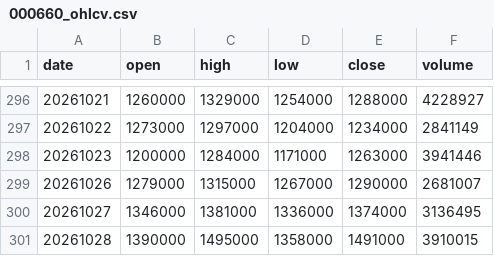
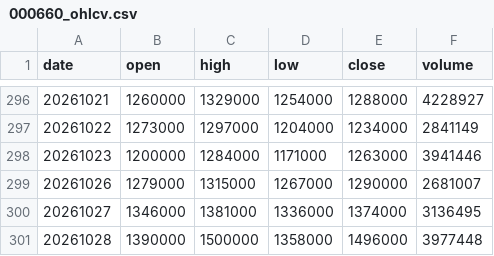
Before and after one commit to pures-lab/kal-flows, a CSV file: data/000660_ohlcv.csv, drawn as a sheet; only a part is shown, gaps mark what is left out.

```diff
--- a/data/000660_ohlcv.csv
+++ b/data/000660_ohlcv.csv
@@ -300,2 +300,2 @@
 20261027,1346000,1381000,1336000,1374000,3136495
-20261028,1390000,1495000,1358000,1491000,3910015
+20261028,1390000,1500000,1358000,1496000,3977448
```
Also changed, not shown: data/003490_ohlcv.csv, data/krx/rank_KSQ_foreign.csv, 23 other files.
